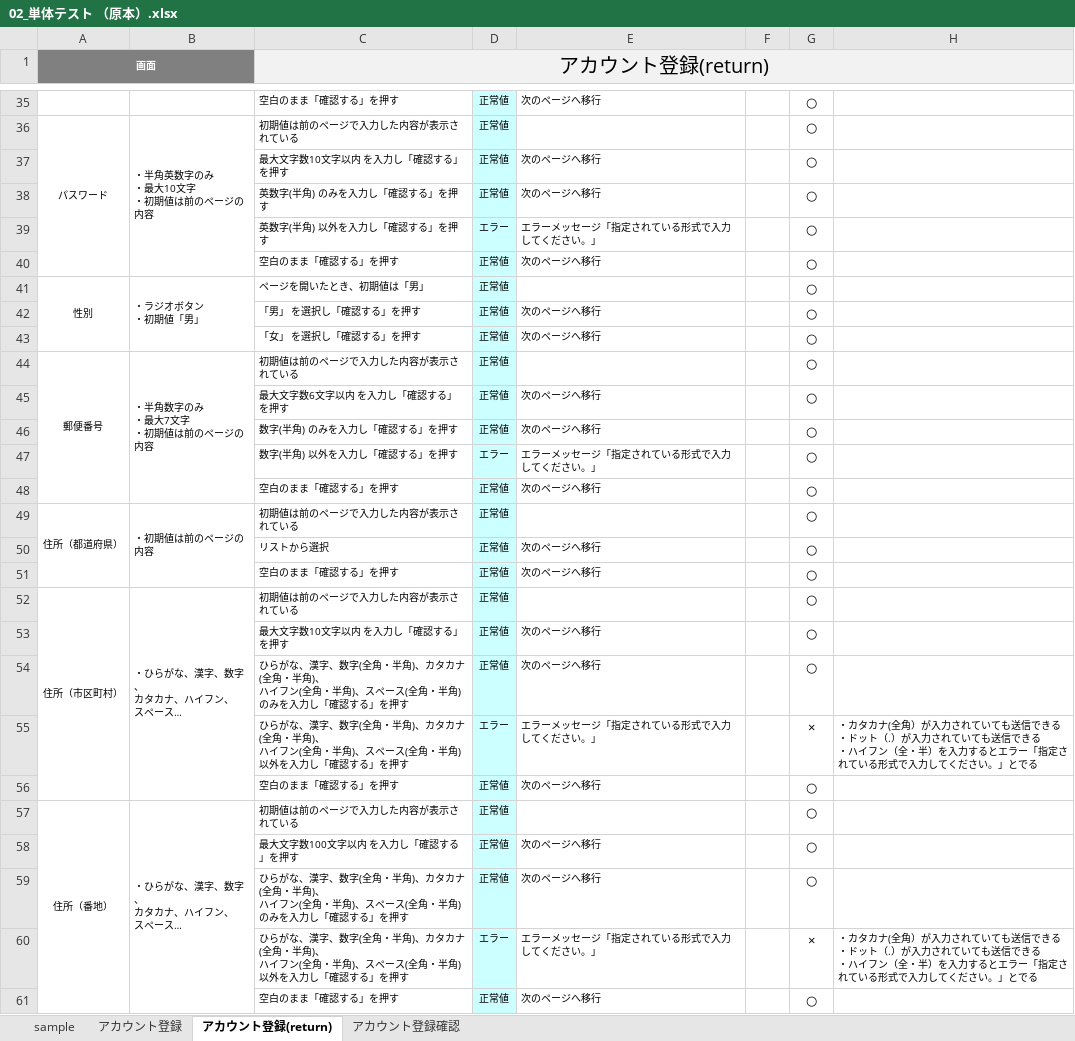
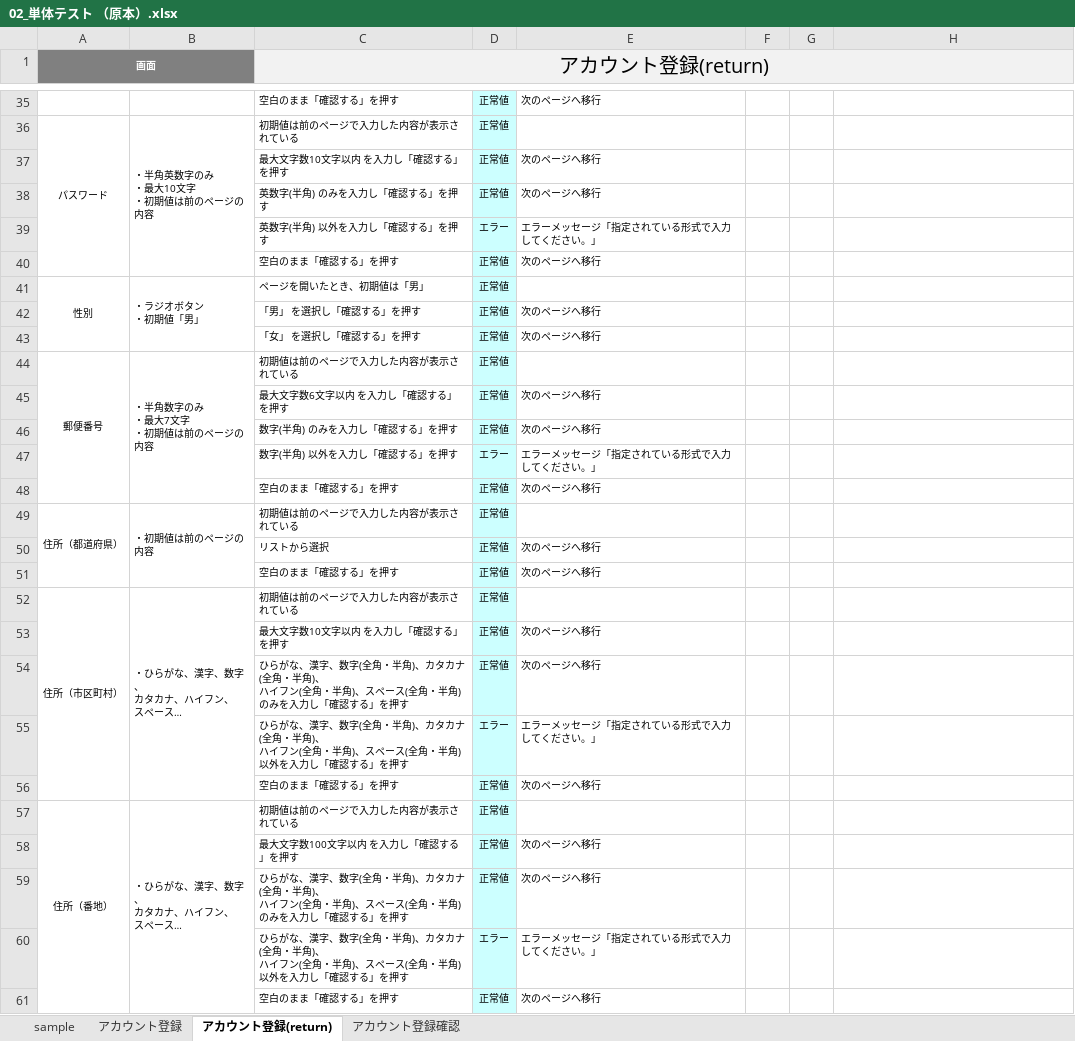
Before and after one commit to Eri-Murakami/account, an Excel workbook: 単体テスト/02_単体テスト （原本）.xlsx, sheet アカウント登録(return), drawn as a sheet; only a part is shown, gaps mark what is left out; long unchanged cells end in …; values as stored, in another font and other column widths than the file's, no borders; charts and pictures and conditional formats not drawn; ↵ is a line break in a cell; the diff covers the shown part only; the diff names each change by its address in the sheet, - before the commit and + after, or states it on an @@ line.

```diff
--- a/単体テスト/02_単体テスト （原本）.xlsx (sheet アカウント登録(return))
+++ b/単体テスト/02_単体テスト （原本）.xlsx (sheet アカウント登録(return))
-G35:G54: ○
+G35:G54: (empty)
-G55: ×
+G55: (empty)
-H55: ・カタカナ(全角）が入力されていても送信できる ↵ ・ドット（.）が入力されていても送信できる ↵ ・ハイフン（全・半）を入力するとエラー「指定されている形式で入力してください。」とでる
+H55: (empty)
-G56:G59: ○
+G56:G59: (empty)
-G60: ×
+G60: (empty)
-H60: ・カタカナ(全角）が入力されていても送信できる ↵ ・ドット（.）が入力されていても送信できる ↵ ・ハイフン（全・半）を入力するとエラー「指定されている形式で入力してください。」とでる
+H60: (empty)
-G61: ○
+G61: (empty)
```
Also changed, not shown: 30 edited cells elsewhere in this sheet, sheet アカウント登録, sheet アカウント登録確認, charts or pictures.
